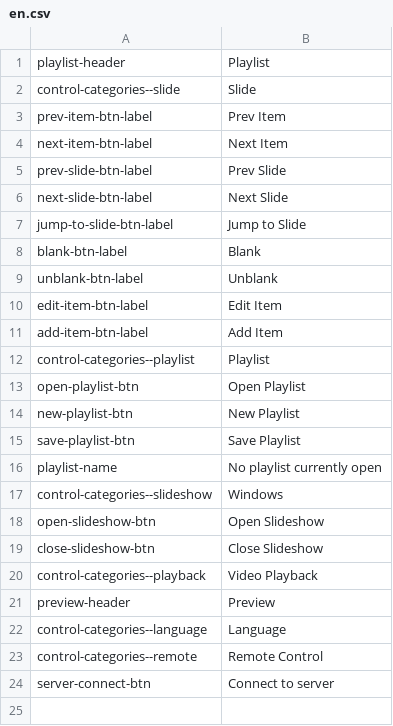
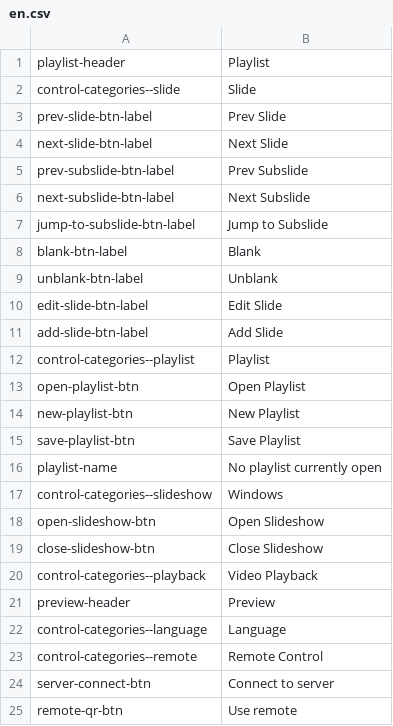
Before and after one commit to sunnyyan01/church-presenter, a CSV file: public/translations/en.csv, drawn as a sheet.

Commit message:
v0.6.0 - Rework terminology - Changed item and slide to slide and subslide - Fix bug with YT current time display - Server listens on both local IP and localhost - Add QR code for remote - Change CDN for pdf.js - Song slide now works with no subtitle

```diff
--- a/public/translations/en.csv
+++ b/public/translations/en.csv
@@ -2,11 +2,11 @@ playlist-header,Playlist
 control-categories--slide,Slide
-prev-item-btn-label,Prev Item
-next-item-btn-label,Next Item
 prev-slide-btn-label,Prev Slide
 next-slide-btn-label,Next Slide
-jump-to-slide-btn-label,Jump to Slide
+prev-subslide-btn-label,Prev Subslide
+next-subslide-btn-label,Next Subslide
+jump-to-subslide-btn-label,Jump to Subslide
 blank-btn-label,Blank
 unblank-btn-label,Unblank
-edit-item-btn-label,Edit Item
-add-item-btn-label,Add Item
+edit-slide-btn-label,Edit Slide
+add-slide-btn-label,Add Slide
 control-categories--playlist,Playlist
@@ -24 +24,2 @@ control-categories--remote,Remote Control
 server-connect-btn,Connect to server
+remote-qr-btn,Use remote
```
Also changed, not shown: public/translations/zh_cn.csv, 16 other files.
